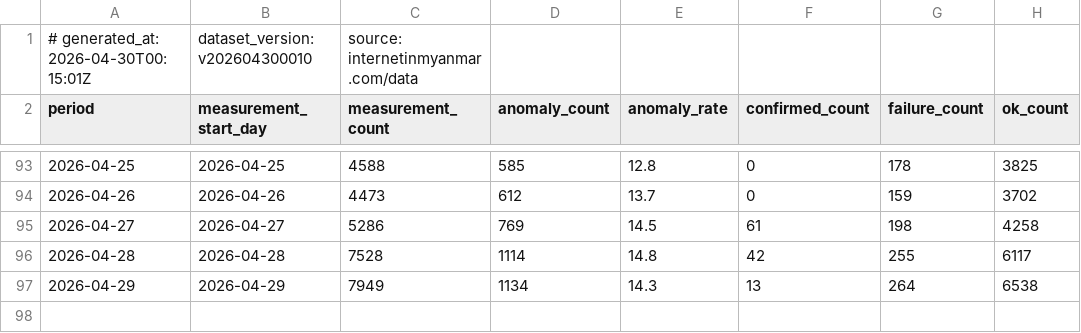
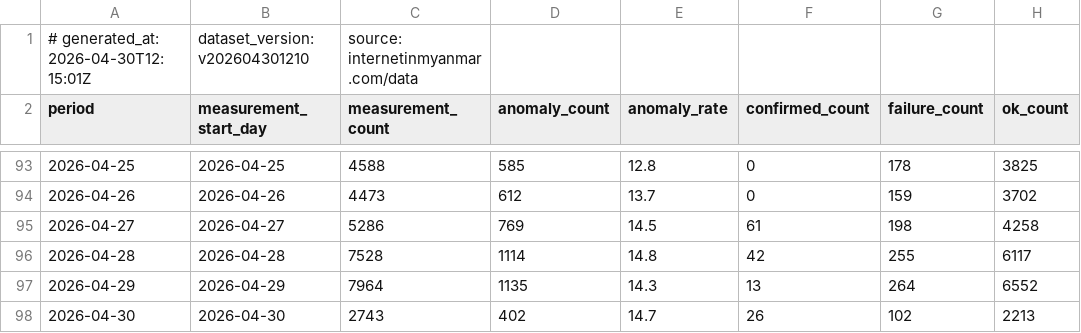
Before and after one commit to Arrgghh12/internetinmyanmar-v2, a CSV file: public/data/ooni_timeseries.csv, drawn as a sheet; only a part is shown, gaps mark what is left out.

Commit message:
data: update ooni_timeseries.csv 2026-04-30 12:15 UTC

```diff
--- a/public/data/ooni_timeseries.csv
+++ b/public/data/ooni_timeseries.csv
@@ -1,2 +1,2 @@
-# generated_at: 2026-04-30T00:15:01Z, dataset_version: v202604300010, source: internetinmyanmar.com/data
+# generated_at: 2026-04-30T12:15:01Z, dataset_version: v202604301210, source: internetinmyanmar.com/data
 period,measurement_start_day,measurement_count,anomaly_count,anomaly_rate,confirmed_count,failure_count,ok_count
@@ -96,2 +96,3 @@ period,measurement_start_day,measurement_count,anomaly_count,anomaly_rate,confir
 2026-04-28,2026-04-28,7528,1114,14.8,42,255,6117
-2026-04-29,2026-04-29,7949,1134,14.3,13,264,6538
+2026-04-29,2026-04-29,7964,1135,14.3,13,264,6552
+2026-04-30,2026-04-30,2743,402,14.7,26,102,2213
```
